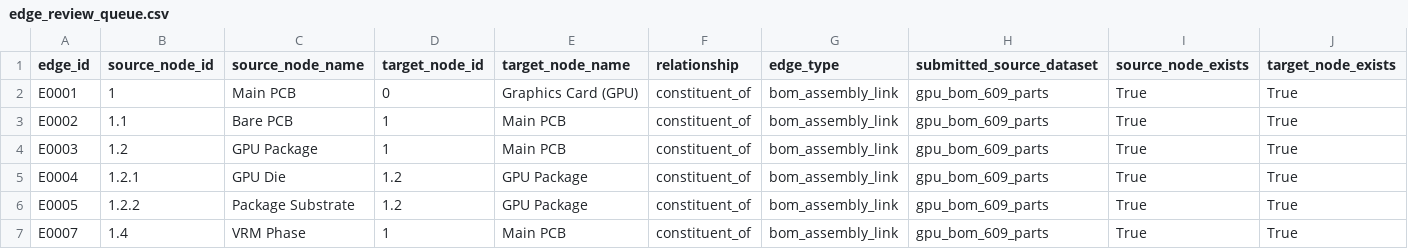
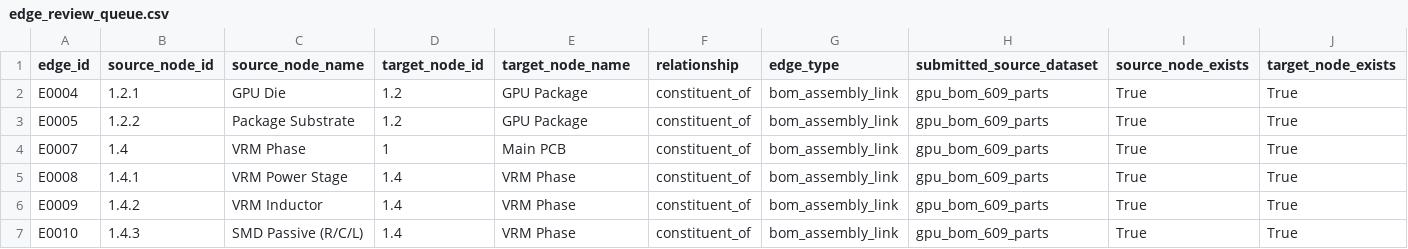
Before and after one commit to tianliu11/gpu-supply-chain-database, a CSV file: research_2026-11-24/merged/edge_review_queue.csv, drawn as a sheet; only a part is shown; the shorter side is filled out with more unchanged rows; rows hold the shown columns only; the diff names each change by its address in the sheet, - before the commit and + after, or states it on an @@ line.

Commit message:
Expand supplier evidence and screen remaining batch citations

```diff
--- a/research_2026-11-24/merged/edge_review_queue.csv
+++ b/research_2026-11-24/merged/edge_review_queue.csv
-row 2: E0001 | 1 | Main PCB | 0 | Graphics Card (GPU) | constituent_of | bom_assembly_link | gpu_bom_609_parts | True | True
-row 3: E0002 | 1.1 | Bare PCB | 1 | Main PCB | constituent_of | bom_assembly_link | gpu_bom_609_parts | True | True
-row 4: E0003 | 1.2 | GPU Package | 1 | Main PCB | constituent_of | bom_assembly_link | gpu_bom_609_parts | True | True
```
Also changed, not shown: data/clean/full_supply_chain_edges_audit.csv, data/clean/full_supply_chain_vendor_coverage.csv, 50 other files.
